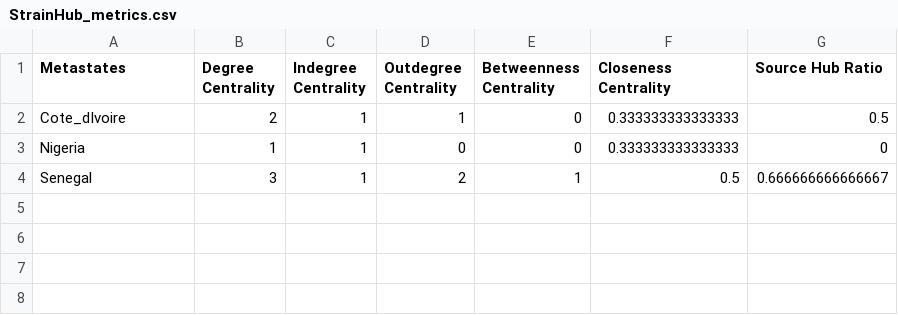
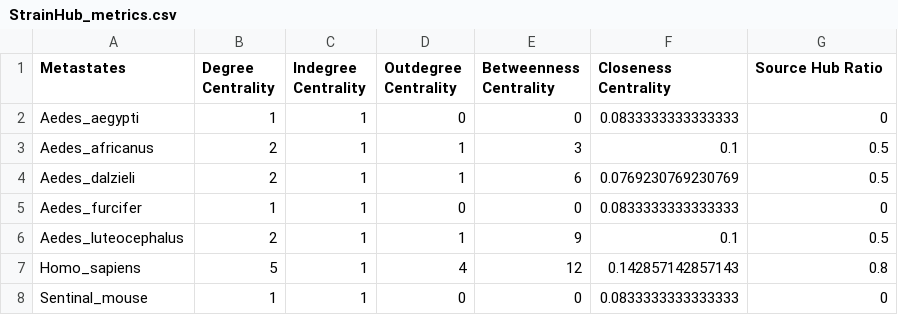
Before and after one commit to abschneider/StrainHub, a CSV file: strainhub/StrainHub_metrics.csv, drawn as a sheet.

```diff
--- a/strainhub/StrainHub_metrics.csv
+++ b/strainhub/StrainHub_metrics.csv
@@ -1,4 +1,8 @@
 Metastates,Degree Centrality,Indegree Centrality,Outdegree Centrality,Betweenness Centrality,Closeness Centrality,Source Hub Ratio
-Cote_dIvoire,2,1,1,0,0.333333333333333,0.5
-Nigeria,1,1,0,0,0.333333333333333,0
-Senegal,3,1,2,1,0.5,0.666666666666667
+Aedes_aegypti,1,1,0,0,0.0833333333333333,0
+Aedes_africanus,2,1,1,3,0.1,0.5
+Aedes_dalzieli,2,1,1,6,0.0769230769230769,0.5
+Aedes_furcifer,1,1,0,0,0.0833333333333333,0
+Aedes_luteocephalus,2,1,1,9,0.1,0.5
+Homo_sapiens,5,1,4,12,0.142857142857143,0.8
+Sentinal_mouse,1,1,0,0,0.0833333333333333,0
```
Also changed, not shown: 6 other files.
